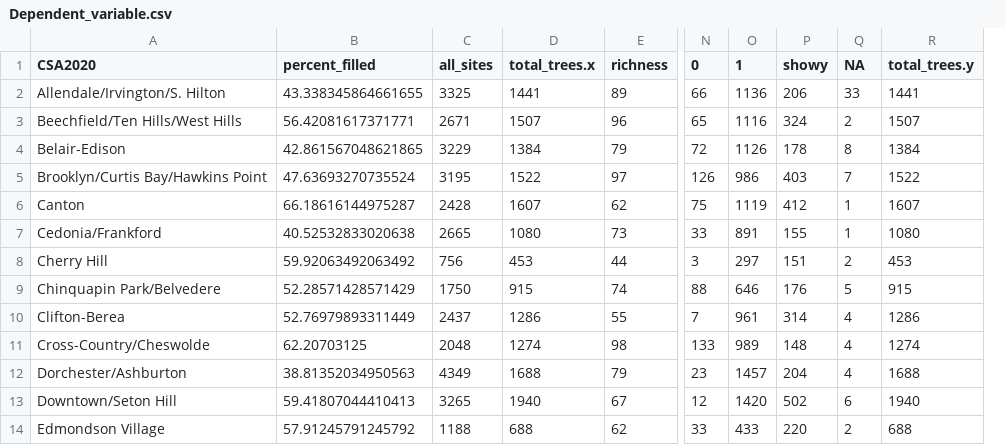
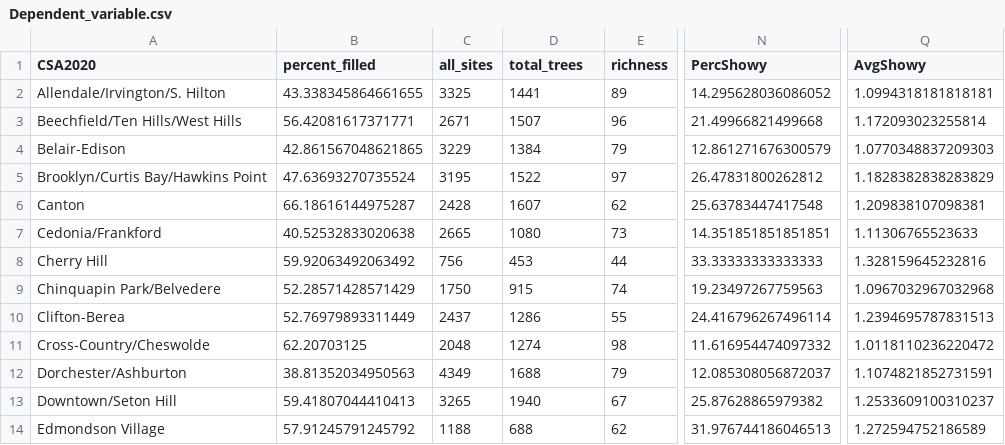
Before and after one commit to mavolio/BaltimoreStreetTreeProject, a CSV file: input_data/Dependent_variable.csv, drawn as a sheet; only a part is shown, gaps mark what is left out; removed rows and columns are numbered as before the commit, all else as after; the diff names each change by its address in the sheet, - before the commit and + after, or states it on an @@ line.

```diff
--- a/input_data/Dependent_variable.csv
+++ b/input_data/Dependent_variable.csv
-column N (0), rows 2-14: 66 | 65 | 72 | 126 | 75 | 33 | 3 | 88 | 7 | 133 | 23 | 12 | 33
-column O (1), rows 2-14: 1136 | 1116 | 1126 | 986 | 1119 | 891 | 297 | 646 | 961 | 989 | 1457 | 1420 | 433
-column P (showy), rows 2-14: 206 | 324 | 178 | 403 | 412 | 155 | 151 | 176 | 314 | 148 | 204 | 502 | 220
-column Q (NA), rows 2-14: 33 | 2 | 8 | 7 | 1 | 1 | 2 | 5 | 4 | 4 | 4 | 6 | 2
-column R (total_trees.y), rows 2-14: 1441 | 1507 | 1384 | 1522 | 1607 | 1080 | 453 | 915 | 1286 | 1274 | 1688 | 1940 | 688
+column N (PercShowy), rows 2-14: 14.295628036086052 | 21.49966821499668 | 12.861271676300579 | 26.47831800262812 | 25.63783447417548 | 14.351851851851851 | 33.33333333333333 | 19.23497267759563 | 24.416796267496114 | 11.616954474097332 | 12.085308056872037 | 25.87628865979382 | 31.976744186046513
+column Q (AvgShowy), rows 2-14: 1.0994318181818181 | 1.172093023255814 | 1.0770348837209303 | 1.1828382838283829 | 1.209838107098381 | 1.11306765523633 | 1.328159645232816 | 1.0967032967032968 | 1.2394695787831513 | 1.0118110236220472 | 1.1074821852731591 | 1.2533609100310237 | 1.272594752186589
-D1: total_trees.x
+D1: total_trees
```
Also changed, not shown: 3 other files.
